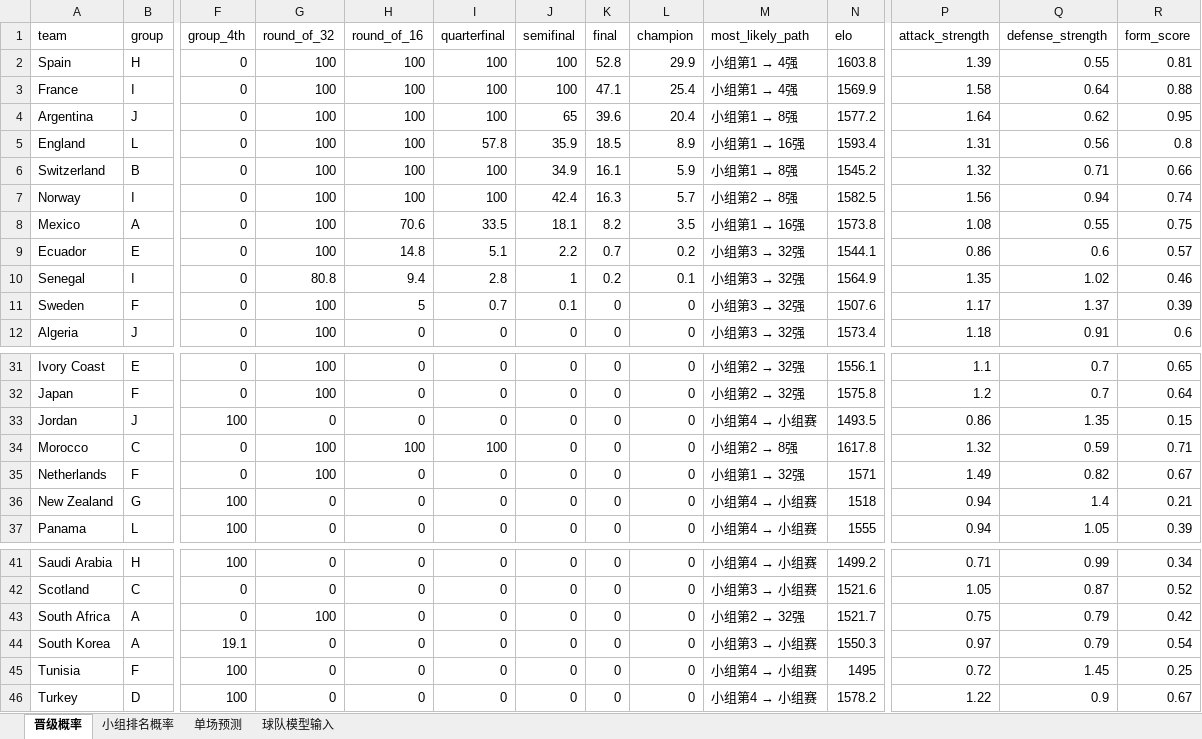
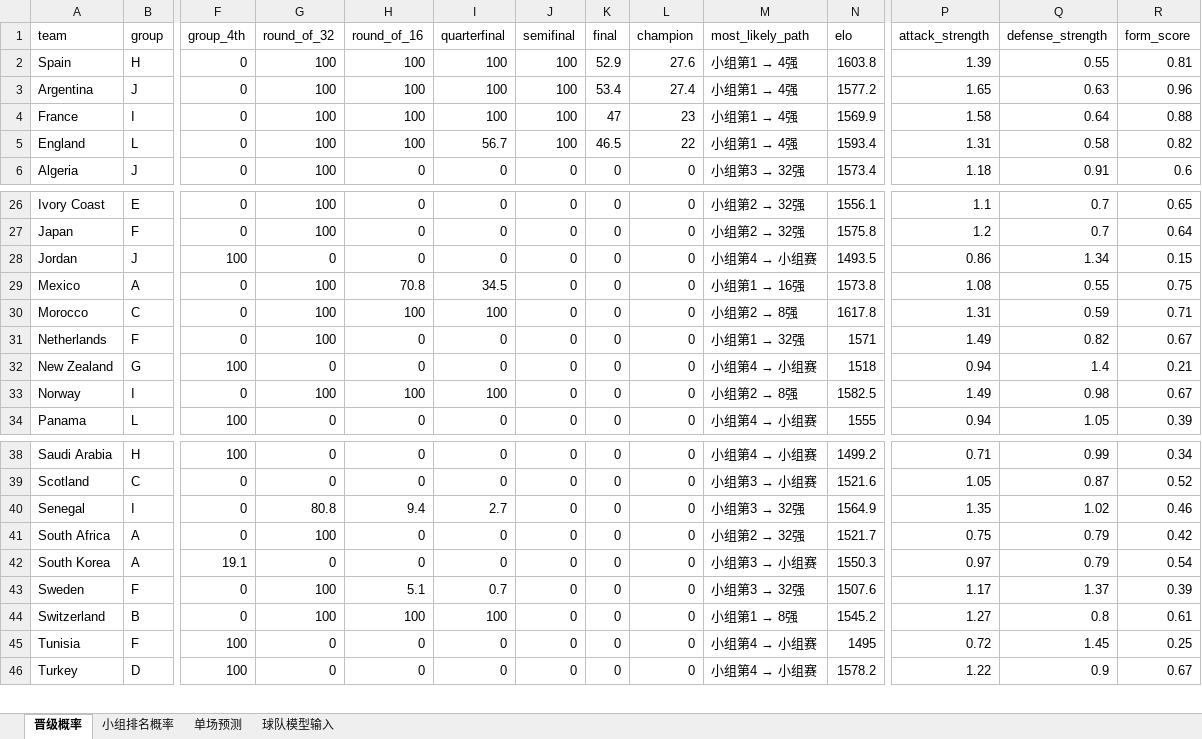
Before and after one commit to zhaojinwen2023-oss/World-Cup-2026, an Excel workbook: worldcup-schedule/output/worldcup_prediction_model.xlsx, sheet 晋级概率, drawn as a sheet; only a part is shown, gaps mark what is left out; values as stored, in another font and other column widths than the file's, no borders; removed rows and columns are numbered as before the commit, all else as after; rows hold the shown columns only; the diff covers the shown part only; the diff names each change by its address in the sheet, - before the commit and + after, or states it on an @@ line.

```diff
--- a/worldcup-schedule/output/worldcup_prediction_model.xlsx (sheet 晋级概率)
+++ b/worldcup-schedule/output/worldcup_prediction_model.xlsx (sheet 晋级概率)
-K2 (final): 52.8
+K2 (final): 52.9
-L2 (champion): 29.9
+L2 (champion): 27.6
+row 3: Argentina | J | 0 | 100 | 100 | 100 | 100 | 53.4 | 27.4 | 小组第1 → 4强 | 1577.2 | 1.65 | 0.63 | 0.96
-K4 (final): 47.1
+K4 (final): 47
-L4 (champion): 25.4
+L4 (champion): 23
-row 4: Argentina | J | 0 | 100 | 100 | 100 | 65 | 39.6 | 20.4 | 小组第1 → 8强 | 1577.2 | 1.64 | 0.62 | 0.95
-I5 (quarterfinal): 57.8
+I5 (quarterfinal): 56.7
-J5 (semifinal): 35.9
+J5 (semifinal): 100
-K5 (final): 18.5
+K5 (final): 46.5
-L5 (champion): 8.9
+L5 (champion): 22
@@ M5 (most_likely_path): 小组第1 → 16强 → 小组第1 → 4强 @@
-Q5 (defense_strength): 0.56
+Q5 (defense_strength): 0.58
-R5 (form_score): 0.8
+R5 (form_score): 0.82
-row 6: Switzerland | B | 0 | 100 | 100 | 100 | 34.9 | 16.1 | 5.9 | 小组第1 → 8强 | 1545.2 | 1.32 | 0.71 | 0.66
-row 7: Norway | I | 0 | 100 | 100 | 100 | 42.4 | 16.3 | 5.7 | 小组第2 → 8强 | 1582.5 | 1.56 | 0.94 | 0.74
-row 8: Mexico | A | 0 | 100 | 70.6 | 33.5 | 18.1 | 8.2 | 3.5 | 小组第1 → 16强 | 1573.8 | 1.08 | 0.55 | 0.75
-row 9: Ecuador | E | 0 | 100 | 14.8 | 5.1 | 2.2 | 0.7 | 0.2 | 小组第3 → 32强 | 1544.1 | 0.86 | 0.6 | 0.57
-row 10: Senegal | I | 0 | 80.8 | 9.4 | 2.8 | 1 | 0.2 | 0.1 | 小组第3 → 32强 | 1564.9 | 1.35 | 1.02 | 0.46
-row 11: Sweden | F | 0 | 100 | 5 | 0.7 | 0.1 | 0 | 0 | 小组第3 → 32强 | 1507.6 | 1.17 | 1.37 | 0.39
-Q28 (defense_strength): 1.35
+Q28 (defense_strength): 1.34
+row 29: Mexico | A | 0 | 100 | 70.8 | 34.5 | 0 | 0 | 0 | 小组第1 → 16强 | 1573.8 | 1.08 | 0.55 | 0.75
-P30 (attack_strength): 1.32
+P30 (attack_strength): 1.31
+row 33: Norway | I | 0 | 100 | 100 | 100 | 0 | 0 | 0 | 小组第2 → 8强 | 1582.5 | 1.49 | 0.98 | 0.67
+row 40: Senegal | I | 0 | 80.8 | 9.4 | 2.7 | 0 | 0 | 0 | 小组第3 → 32强 | 1564.9 | 1.35 | 1.02 | 0.46
+row 43: Sweden | F | 0 | 100 | 5.1 | 0.7 | 0 | 0 | 0 | 小组第3 → 32强 | 1507.6 | 1.17 | 1.37 | 0.39
+row 44: Switzerland | B | 0 | 100 | 100 | 100 | 0 | 0 | 0 | 小组第1 → 8强 | 1545.2 | 1.27 | 0.8 | 0.61
```
Also changed, not shown: 1 added row and 1 edited cell elsewhere in this sheet, sheet 球队模型输入, sheet 小组排名概率, sheet 单场预测, worldcup-schedule/output/worldcup_2026_schedule.xlsx, 12 other files.
